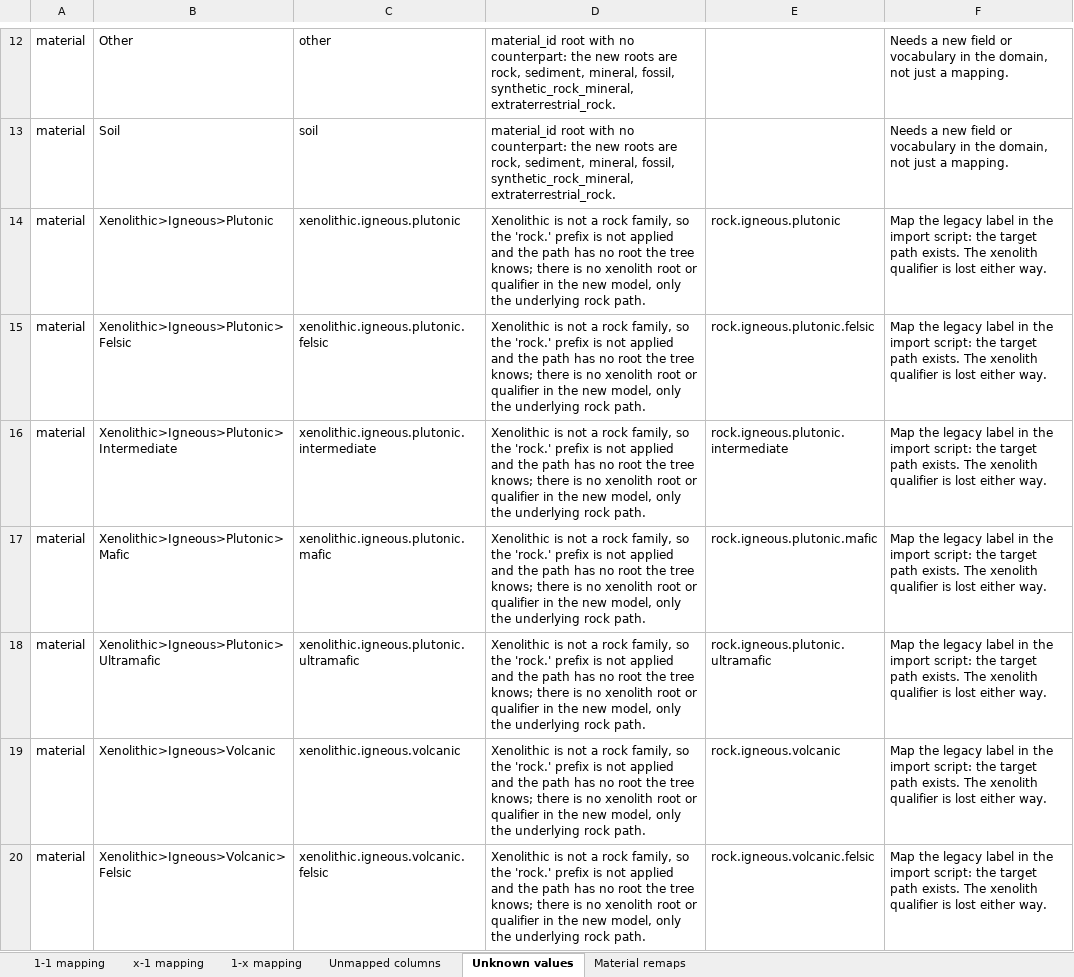
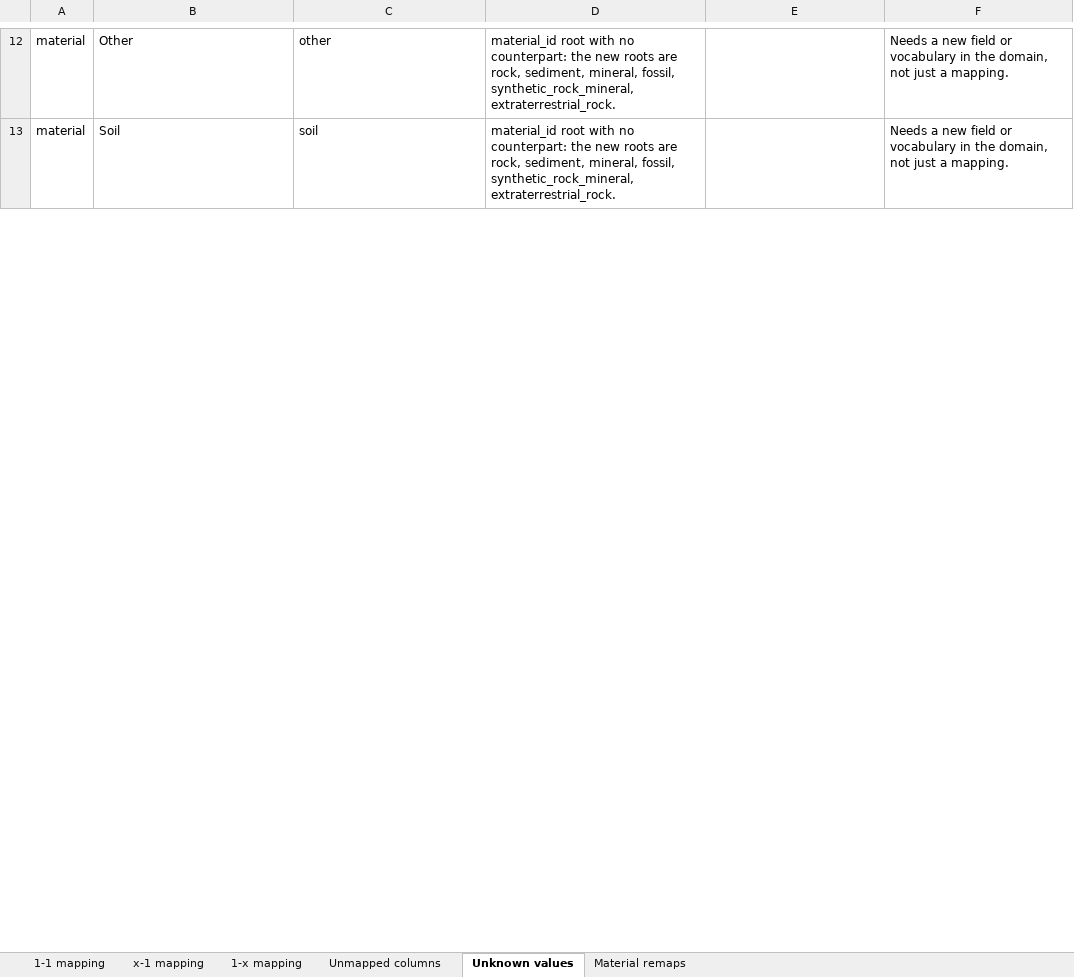
Before and after one commit to OTELO-OSU/Projet_IGSN, an Excel workbook: docs/legacy-import-mapping.xlsx, sheet Unknown values, drawn as a sheet; only a part is shown, gaps mark what is left out; values as stored, in another font and other column widths than the file's, no borders; the diff covers the shown part only; the diff names each change by its address in the sheet, - before the commit and + after, or states it on an @@ line.

Commit message:
map the legacy xenolithic classifications and simplify the size units

```diff
--- a/docs/legacy-import-mapping.xlsx (sheet Unknown values)
+++ b/docs/legacy-import-mapping.xlsx (sheet Unknown values)
-row 14: material | Xenolithic>Igneous>Plutonic | xenolithic.igneous.plutonic | Xenolithic is not a rock family, so the 'rock.' prefix is not applied and the path has no root the tree knows; there is no xenolith root or qualifier in the new model, only the underlying rock path. | rock.igneous.plutonic | Map the legacy label in the import script: the target path exists. The xenolith qualifier is lost either way.
-row 15: material | Xenolithic>Igneous>Plutonic>Felsic | xenolithic.igneous.plutonic.felsic | Xenolithic is not a rock family, so the 'rock.' prefix is not applied and the path has no root the tree knows; there is no xenolith root or qualifier in the new model, only the underlying rock path. | rock.igneous.plutonic.felsic | Map the legacy label in the import script: the target path exists. The xenolith qualifier is lost either way.
-row 16: material | Xenolithic>Igneous>Plutonic>Intermediate | xenolithic.igneous.plutonic.intermediate | Xenolithic is not a rock family, so the 'rock.' prefix is not applied and the path has no root the tree knows; there is no xenolith root or qualifier in the new model, only the underlying rock path. | rock.igneous.plutonic.intermediate | Map the legacy label in the import script: the target path exists. The xenolith qualifier is lost either way.
-row 17: material | Xenolithic>Igneous>Plutonic>Mafic | xenolithic.igneous.plutonic.mafic | Xenolithic is not a rock family, so the 'rock.' prefix is not applied and the path has no root the tree knows; there is no xenolith root or qualifier in the new model, only the underlying rock path. | rock.igneous.plutonic.mafic | Map the legacy label in the import script: the target path exists. The xenolith qualifier is lost either way.
-row 18: material | Xenolithic>Igneous>Plutonic>Ultramafic | xenolithic.igneous.plutonic.ultramafic | Xenolithic is not a rock family, so the 'rock.' prefix is not applied and the path has no root the tree knows; there is no xenolith root or qualifier in the new model, only the underlying rock path. | rock.igneous.plutonic.ultramafic | Map the legacy label in the import script: the target path exists. The xenolith qualifier is lost either way.
-row 19: material | Xenolithic>Igneous>Volcanic | xenolithic.igneous.volcanic | Xenolithic is not a rock family, so the 'rock.' prefix is not applied and the path has no root the tree knows; there is no xenolith root or qualifier in the new model, only the underlying rock path. | rock.igneous.volcanic | Map the legacy label in the import script: the target path exists. The xenolith qualifier is lost either way.
-row 20: material | Xenolithic>Igneous>Volcanic>Felsic | xenolithic.igneous.volcanic.felsic | Xenolithic is not a rock family, so the 'rock.' prefix is not applied and the path has no root the tree knows; there is no xenolith root or qualifier in the new model, only the underlying rock path. | rock.igneous.volcanic.felsic | Map the legacy label in the import script: the target path exists. The xenolith qualifier is lost either way.
```
Also changed, not shown: 5 removed rows, 4 edited cells and cell formats elsewhere in this sheet, sheet 1-x mapping, sheet x-1 mapping, sheet 1-1 mapping, sheet Material remaps, sheet Unmapped columns, 3 other files.
